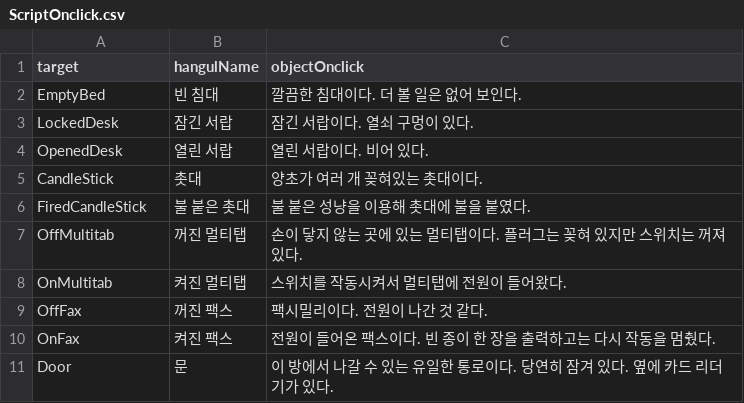
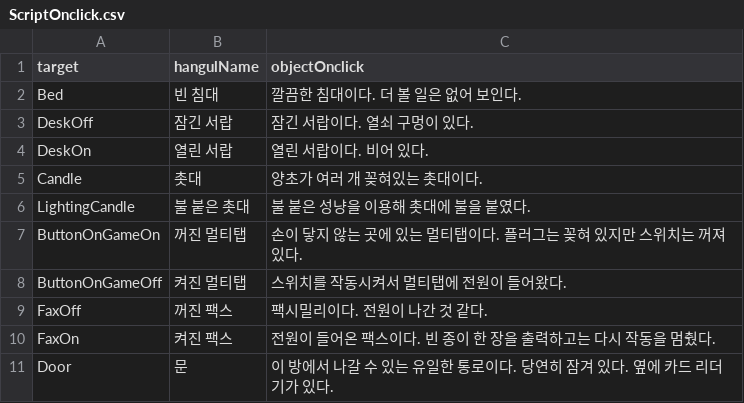
Before and after one commit to uno2942/AlmostAreBug, a CSV file: AlmostAreBugs_JSON_Generator/AlmostAreBugs_JSON_Generator/bin/Release/ScriptOnclick.csv, drawn as a sheet.

```diff
--- a/AlmostAreBugs_JSON_Generator/AlmostAreBugs_JSON_Generator/bin/Release/ScriptOnclick.csv
+++ b/AlmostAreBugs_JSON_Generator/AlmostAreBugs_JSON_Generator/bin/Release/ScriptOnclick.csv
@@ -1,11 +1,11 @@
 target,hangulName,objectOnclick
-EmptyBed,빈 침대,깔끔한 침대이다. 더 볼 일은 없어 보인다.
-LockedDesk,잠긴 서랍,잠긴 서랍이다. 열쇠 구멍이 있다.
-OpenedDesk,열린 서랍,열린 서랍이다. 비어 있다.
-CandleStick,촛대,양초가 여러 개 꽂혀있는 촛대이다.
-FiredCandleStick,불 붙은 촛대,불 붙은 성냥을 이용해 촛대에 불을 붙였다.
-OffMultitab,꺼진 멀티탭,손이 닿지 않는 곳에 있는 멀티탭이다. 플러그는 꽂혀 있지만 스위치는 꺼져 있다.
-OnMultitab,켜진 멀티탭,스위치를 작동시켜서 멀티탭에 전원이 들어왔다.
-OffFax,꺼진 팩스,팩시밀리이다. 전원이 나간 것 같다.
-OnFax,켜진 팩스,전원이 들어온 팩스이다. 빈 종이 한 장을 출력하고는 다시 작동을 멈췄다.
+Bed,빈 침대,깔끔한 침대이다. 더 볼 일은 없어 보인다.
+DeskOff,잠긴 서랍,잠긴 서랍이다. 열쇠 구멍이 있다.
+DeskOn,열린 서랍,열린 서랍이다. 비어 있다.
+Candle,촛대,양초가 여러 개 꽂혀있는 촛대이다.
+LightingCandle,불 붙은 촛대,불 붙은 성냥을 이용해 촛대에 불을 붙였다.
+ButtonOnGameOn,꺼진 멀티탭,손이 닿지 않는 곳에 있는 멀티탭이다. 플러그는 꽂혀 있지만 스위치는 꺼져 있다.
+ButtonOnGameOff,켜진 멀티탭,스위치를 작동시켜서 멀티탭에 전원이 들어왔다.
+FaxOff,꺼진 팩스,팩시밀리이다. 전원이 나간 것 같다.
+FaxOn,켜진 팩스,전원이 들어온 팩스이다. 빈 종이 한 장을 출력하고는 다시 작동을 멈췄다.
 Door,문,이 방에서 나갈 수 있는 유일한 통로이다. 당연히 잠겨 있다. 옆에 카드 리더기가 있다.
```
Also changed, not shown: AlmostAreBugs_JSON_Generator/AlmostAreBugs_JSON_Generator/bin/Release/ItemScript.csv, 47 other files.
